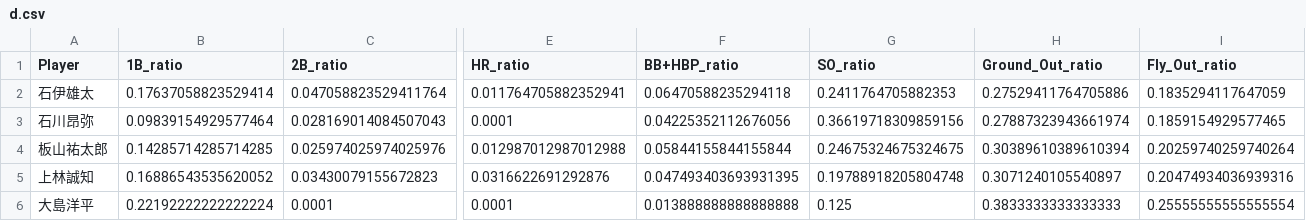
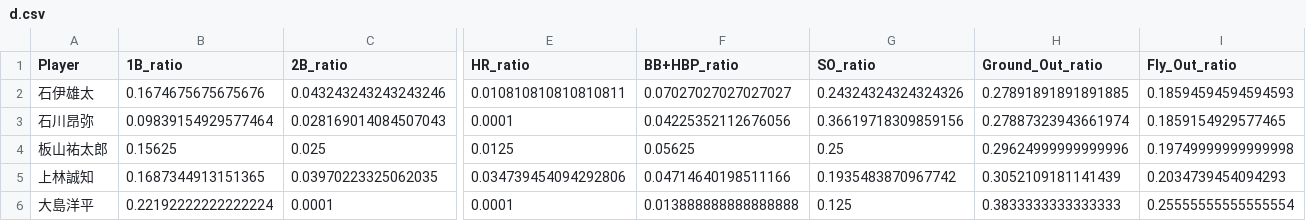
Before and after one commit to Kakeru-O/NPB_Game_Simulator, a CSV file: data/processed/2025/d.csv, drawn as a sheet; only a part is shown, gaps mark what is left out; the diff covers the shown part only; the diff names each change by its address in the sheet, - before the commit and + after, or states it on an @@ line.

```diff
--- a/data/processed/2025/d.csv
+++ b/data/processed/2025/d.csv
-B2 (1B_ratio): 0.17637058823529414
+B2 (1B_ratio): 0.1674675675675676
-C2 (2B_ratio): 0.047058823529411764
+C2 (2B_ratio): 0.043243243243243246
-E2 (HR_ratio): 0.011764705882352941
+E2 (HR_ratio): 0.010810810810810811
-F2 (BB+HBP_ratio): 0.06470588235294118
+F2 (BB+HBP_ratio): 0.07027027027027027
-G2 (SO_ratio): 0.2411764705882353
+G2 (SO_ratio): 0.24324324324324326
-H2 (Ground_Out_ratio): 0.27529411764705886
+H2 (Ground_Out_ratio): 0.27891891891891885
-I2 (Fly_Out_ratio): 0.1835294117647059
+I2 (Fly_Out_ratio): 0.18594594594594593
-B4 (1B_ratio): 0.14285714285714285
+B4 (1B_ratio): 0.15625
-C4 (2B_ratio): 0.025974025974025976
+C4 (2B_ratio): 0.025
-E4 (HR_ratio): 0.012987012987012988
+E4 (HR_ratio): 0.0125
-F4 (BB+HBP_ratio): 0.05844155844155844
+F4 (BB+HBP_ratio): 0.05625
-G4 (SO_ratio): 0.24675324675324675
+G4 (SO_ratio): 0.25
-H4 (Ground_Out_ratio): 0.30389610389610394
+H4 (Ground_Out_ratio): 0.29624999999999996
-I4 (Fly_Out_ratio): 0.20259740259740264
+I4 (Fly_Out_ratio): 0.19749999999999998
-B5 (1B_ratio): 0.16886543535620052
+B5 (1B_ratio): 0.1687344913151365
-C5 (2B_ratio): 0.03430079155672823
+C5 (2B_ratio): 0.03970223325062035
-E5 (HR_ratio): 0.0316622691292876
+E5 (HR_ratio): 0.034739454094292806
-F5 (BB+HBP_ratio): 0.047493403693931395
+F5 (BB+HBP_ratio): 0.04714640198511166
-G5 (SO_ratio): 0.19788918205804748
+G5 (SO_ratio): 0.1935483870967742
-H5 (Ground_Out_ratio): 0.3071240105540897
+H5 (Ground_Out_ratio): 0.3052109181141439
-I5 (Fly_Out_ratio): 0.20474934036939316
+I5 (Fly_Out_ratio): 0.2034739454094293
```
Also changed, not shown: 2 added rows and 61 edited cells elsewhere in this file, data/processed/2025/e.csv, data/processed/2025/g.csv, 22 other files.
